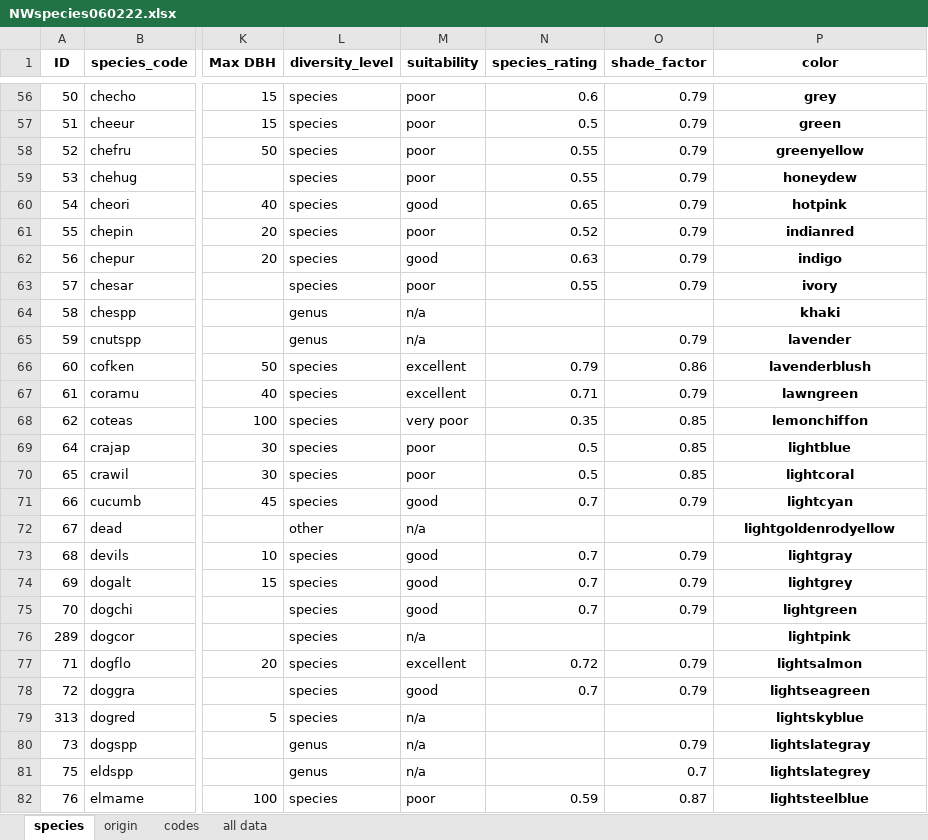
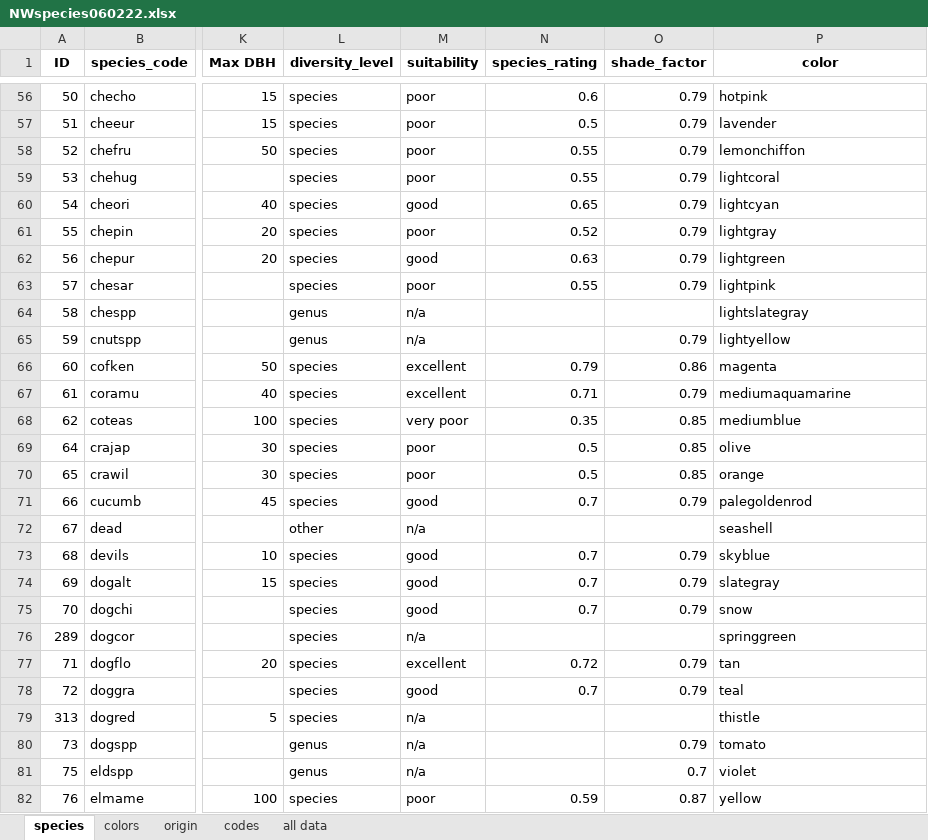
Before and after one commit to WAKenney/NWAnalytics, an Excel workbook: NWspecies060222.xlsx, sheet species, drawn as a sheet; only a part is shown, gaps mark what is left out; values as stored, in another font and other column widths than the file's, no borders; the diff covers the shown part only; the diff names each change by its address in the sheet, - before the commit and + after, or states it on an @@ line.

Commit message:
added colors WORKSHEET to species workbook for diversity pie charts

```diff
--- a/NWspecies060222.xlsx (sheet species)
+++ b/NWspecies060222.xlsx (sheet species)
+sheet tab: colors
@@ P56:P82 bold: on → off, alignment: center → left @@
-P56 (color): grey
+P56 (color): hotpink
-P57 (color): green
+P57 (color): lavender
-P58 (color): greenyellow
+P58 (color): lemonchiffon
-P59 (color): honeydew
+P59 (color): lightcoral
-P60 (color): hotpink
+P60 (color): lightcyan
-P61 (color): indianred
+P61 (color): lightgray
-P62 (color): indigo
+P62 (color): lightgreen
-P63 (color): ivory
+P63 (color): lightpink
-P64 (color): khaki
+P64 (color): lightslategray
-P65 (color): lavender
+P65 (color): lightyellow
-P66 (color): lavenderblush
+P66 (color): magenta
-P67 (color): lawngreen
+P67 (color): mediumaquamarine
-P68 (color): lemonchiffon
+P68 (color): mediumblue
-P69 (color): lightblue
+P69 (color): olive
-P70 (color): lightcoral
+P70 (color): orange
-P71 (color): lightcyan
+P71 (color): palegoldenrod
-P72 (color): lightgoldenrodyellow
+P72 (color): seashell
-P73 (color): lightgray
+P73 (color): skyblue
-P74 (color): lightgrey
+P74 (color): slategray
-P75 (color): lightgreen
+P75 (color): snow
-P76 (color): lightpink
+P76 (color): springgreen
-P77 (color): lightsalmon
+P77 (color): tan
-P78 (color): lightseagreen
+P78 (color): teal
-P79 (color): lightskyblue
+P79 (color): thistle
-P80 (color): lightslategray
+P80 (color): tomato
-P81 (color): lightslategrey
+P81 (color): violet
-P82 (color): lightsteelblue
+P82 (color): yellow
```
Also changed, not shown: 234 edited cells and cell formats elsewhere in this sheet.
